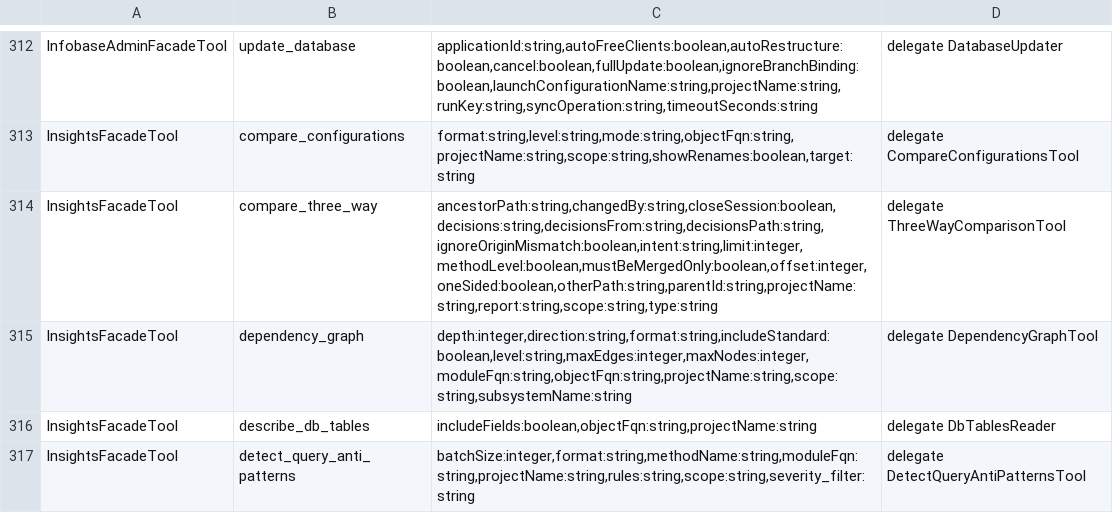
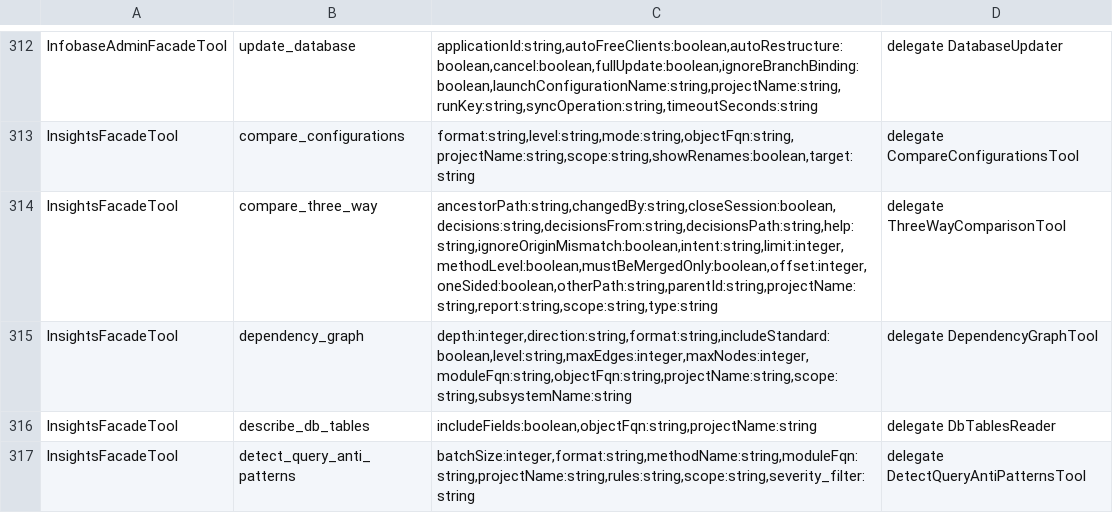
Before and after one commit to Desko77/ai-edt, a TSV file: mcp/bundles/ru.aiedt.mcp.server/schema/operation-parameters.tsv, drawn as a sheet; only a part is shown, gaps mark what is left out.

Commit message:
compare_three_way answers help, and insights describes the operation it routes to
compare_three_way takes `help`. Any non-empty value returns that tool's own
parameters - name, kind, whether it is required, and the description declared in
the schema - and nothing is compared.

`insights operation=help topic=<operation>` returns the same listing for the tool
that operation routes to. The empty topic and `topic=workflow` answer as before;
a topic that is neither names what is available.

ParameterHelp renders the listing from the tool's input schema. An array says
what it is an array of; a parameter with no declared description is listed and
marked as undescribed; a schema that does not parse answers that it could not be
read rather than that the tool takes nothing.

```diff
--- a/mcp/bundles/ru.aiedt.mcp.server/schema/operation-parameters.tsv
+++ b/mcp/bundles/ru.aiedt.mcp.server/schema/operation-parameters.tsv
@@ -313,3 +313,3 @@ InfobaseAdminFacadeTool	update_database	applicationId:string,autoFreeClients:boo
 InsightsFacadeTool	compare_configurations	format:string,level:string,mode:string,objectFqn:string,projectName:string,scope:string,showRenames:boolean,target:string	delegate CompareConfigurationsTool
-InsightsFacadeTool	compare_three_way	ancestorPath:string,changedBy:string,closeSession:boolean,decisions:string,decisionsFrom:string,decisionsPath:string,ignoreOriginMismatch:boolean,intent:string,limit:integer,methodLevel:boolean,mustBeMergedOnly:boolean,offset:integer,oneSided:boolean,otherPath:string,parentId:string,projectName:string,report:string,scope:string,type:string	delegate ThreeWayComparisonTool
+InsightsFacadeTool	compare_three_way	ancestorPath:string,changedBy:string,closeSession:boolean,decisions:string,decisionsFrom:string,decisionsPath:string,help:string,ignoreOriginMismatch:boolean,intent:string,limit:integer,methodLevel:boolean,mustBeMergedOnly:boolean,offset:integer,oneSided:boolean,otherPath:string,parentId:string,projectName:string,report:string,scope:string,type:string	delegate ThreeWayComparisonTool
 InsightsFacadeTool	dependency_graph	depth:integer,direction:string,format:string,includeStandard:boolean,level:string,maxEdges:integer,maxNodes:integer,moduleFqn:string,objectFqn:string,projectName:string,scope:string,subsystemName:string	delegate DependencyGraphTool
```
Also changed, not shown: 10 other files.
